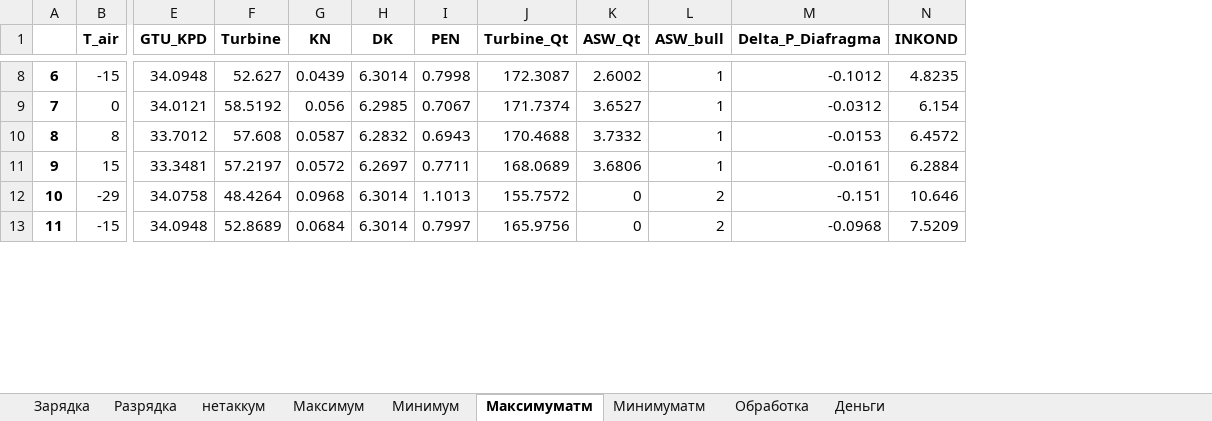
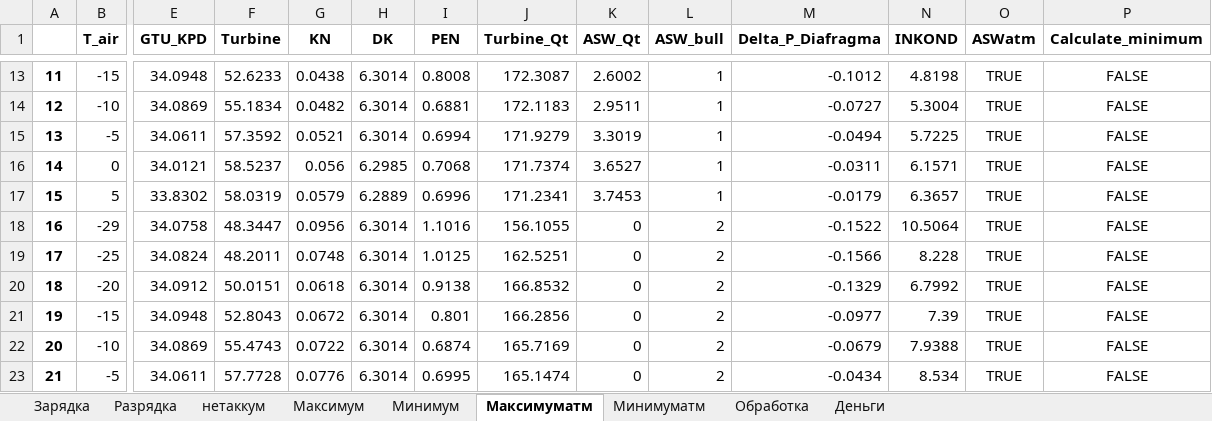
Before and after one commit to maksimovia/GZ, an Excel workbook: resdataASW.xlsx, sheet Максимуматм, drawn as a sheet; only a part is shown, gaps mark what is left out; values as stored, in another font and other column widths than the file's, no borders; removed rows and columns are numbered as before the commit, all else as after; rows hold the shown columns only; the diff covers the shown part only; the diff names each change by its address in the sheet, - before the commit and + after, or states it on an @@ line.

```diff
--- a/resdataASW.xlsx (sheet Максимуматм)
+++ b/resdataASW.xlsx (sheet Максимуматм)
+column O (ASWatm), row 13: TRUE; row 16: TRUE; row 18: TRUE; row 21: TRUE
+column P (Calculate_minimum), row 13: FALSE; row 16: FALSE; row 18: FALSE; row 21: FALSE
@@ column A renumbered between rows 5 and 24 @@
-F13 (Turbine): 52.627
+F13 (Turbine): 52.6233
-G13 (KN): 0.0439
+G13 (KN): 0.0438
-I13 (PEN): 0.7998
+I13 (PEN): 0.8008
-N13 (INKOND): 4.8235
+N13 (INKOND): 4.8198
+row 14: 12 | -10 | 34.0869 | 55.1834 | 0.0482 | 6.3014 | 0.6881 | 172.1183 | 2.9511 | 1 | -0.0727 | 5.3004 | TRUE | FALSE
+row 15: 13 | -5 | 34.0611 | 57.3592 | 0.0521 | 6.3014 | 0.6994 | 171.9279 | 3.3019 | 1 | -0.0494 | 5.7225 | TRUE | FALSE
-F16 (Turbine): 58.5192
+F16 (Turbine): 58.5237
-I16 (PEN): 0.7067
+I16 (PEN): 0.7068
-M16 (Delta_P_Diafragma): -0.0312
+M16 (Delta_P_Diafragma): -0.0311
-N16 (INKOND): 6.154
+N16 (INKOND): 6.1571
-row 10: 8 | 8 | 33.7012 | 57.608 | 0.0587 | 6.2832 | 0.6943 | 170.4688 | 3.7332 | 1 | -0.0153 | 6.4572
-row 11: 9 | 15 | 33.3481 | 57.2197 | 0.0572 | 6.2697 | 0.7711 | 168.0689 | 3.6806 | 1 | -0.0161 | 6.2884
+row 17: 15 | 5 | 33.8302 | 58.0319 | 0.0579 | 6.2889 | 0.6996 | 171.2341 | 3.7453 | 1 | -0.0179 | 6.3657 | TRUE | FALSE
-F18 (Turbine): 48.4264
+F18 (Turbine): 48.3447
-G18 (KN): 0.0968
+G18 (KN): 0.0956
-I18 (PEN): 1.1013
+I18 (PEN): 1.1016
-J18 (Turbine_Qt): 155.7572
+J18 (Turbine_Qt): 156.1055
-M18 (Delta_P_Diafragma): -0.151
+M18 (Delta_P_Diafragma): -0.1522
-N18 (INKOND): 10.646
+N18 (INKOND): 10.5064
+row 19: 17 | -25 | 34.0824 | 48.2011 | 0.0748 | 6.3014 | 1.0125 | 162.5251 | 0 | 2 | -0.1566 | 8.228 | TRUE | FALSE
+row 20: 18 | -20 | 34.0912 | 50.0151 | 0.0618 | 6.3014 | 0.9138 | 166.8532 | 0 | 2 | -0.1329 | 6.7992 | TRUE | FALSE
-F21 (Turbine): 52.8689
+F21 (Turbine): 52.8043
-G21 (KN): 0.0684
+G21 (KN): 0.0672
-I21 (PEN): 0.7997
+I21 (PEN): 0.801
-J21 (Turbine_Qt): 165.9756
+J21 (Turbine_Qt): 166.2856
-M21 (Delta_P_Diafragma): -0.0968
+M21 (Delta_P_Diafragma): -0.0977
-N21 (INKOND): 7.5209
+N21 (INKOND): 7.39
+row 22: 20 | -10 | 34.0869 | 55.4743 | 0.0722 | 6.3014 | 0.6874 | 165.7169 | 0 | 2 | -0.0679 | 7.9388 | TRUE | FALSE
+row 23: 21 | -5 | 34.0611 | 57.7728 | 0.0776 | 6.3014 | 0.6995 | 165.1474 | 0 | 2 | -0.0434 | 8.534 | TRUE | FALSE
```
Also changed, not shown: 8 added rows, 4 removed rows and 28 edited cells elsewhere in this sheet, sheet Минимуматм, sheet Минимум, sheet Обработка, sheet Максимум, sheet Деньги, charts or pictures, streams.xlsx, 5 other files.
